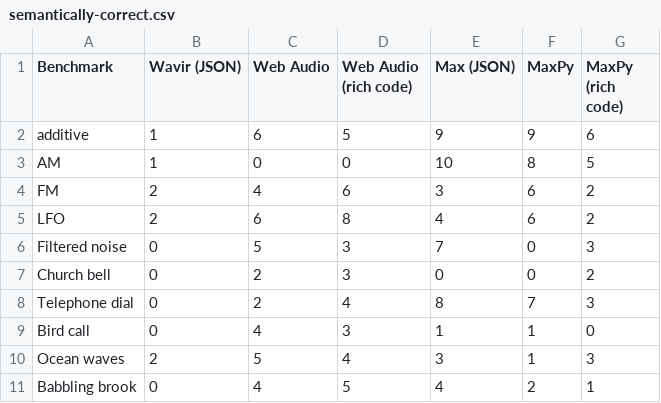
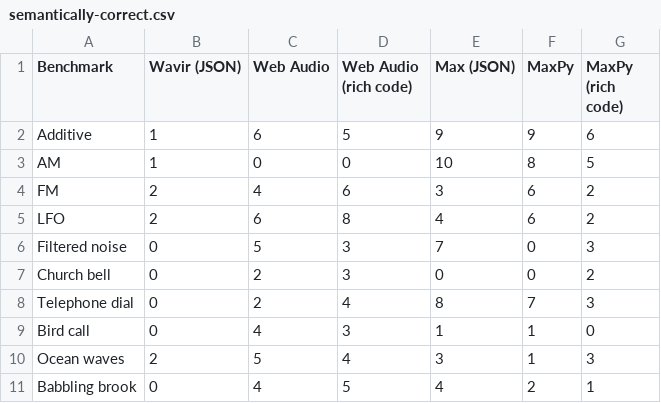
Before and after one commit to williamyzhang/MaxPy-Wavir-LLM-Generated-Code, a CSV file: semantically-correct.csv, drawn as a sheet.

```diff
--- a/semantically-correct.csv
+++ b/semantically-correct.csv
@@ -1,3 +1,3 @@
 Benchmark,Wavir (JSON),Web Audio,Web Audio (rich code),Max (JSON),MaxPy,MaxPy (rich code)
-additive,1,6,5,9,9,6
+Additive,1,6,5,9,9,6
 AM,1,0,0,10,8,5
```
Also changed, not shown: 7 other files.
